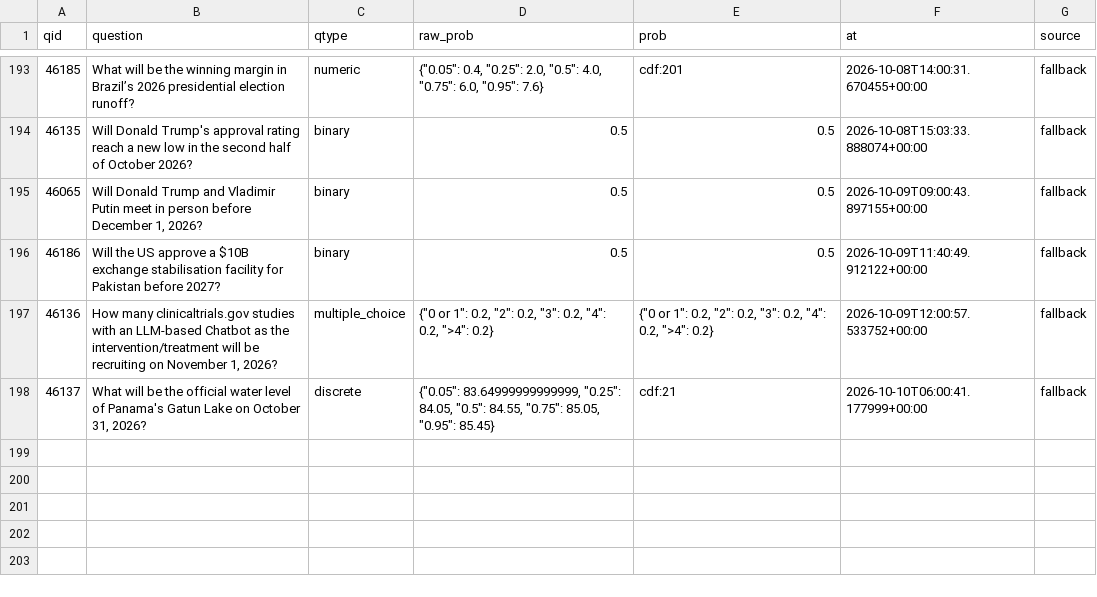
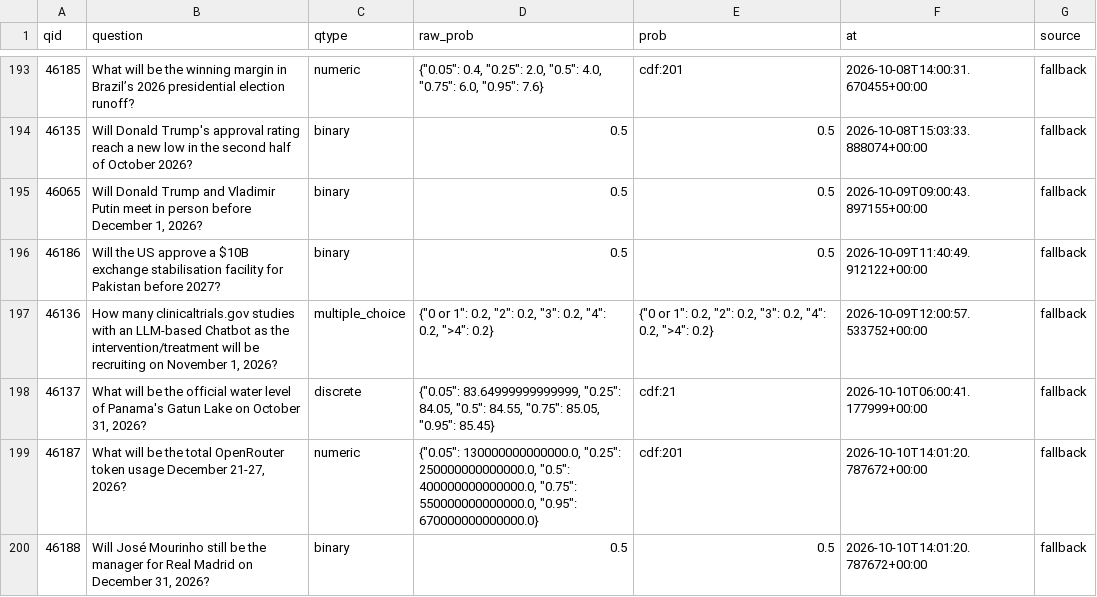
Before and after one commit to akadigari/manyworldz, a CSV file: data/tournament_log.csv, drawn as a sheet; only a part is shown, gaps mark what is left out.

```diff
--- a/data/tournament_log.csv
+++ b/data/tournament_log.csv
@@ -198 +198,3 @@ qid,question,qtype,raw_prob,prob,at,source
 46137,"What will be the official water level of Panama's Gatun Lake on October 31, 2026?",discrete,"{""0.05"": 83.64999999999999, ""0.25"": 84.05, ""0.5"": 84.55, ""0.75"": 85.05, ""0.95"": 85.45}",cdf:21,2026-10-10T06:00:41.177999+00:00,fallback
+46187,"What will be the total OpenRouter token usage December 21-27, 2026?",numeric,"{""0.05"": 130000000000000.0, ""0.25"": 250000000000000.0, ""0.5"": 400000000000000.0, ""0.75"": 550000000000000.0, ""0.95"": 670000000000000.0}",cdf:201,2026-10-10T14:01:20.787672+00:00,fallback
+46188,"Will José Mourinho still be the manager for Real Madrid on December 31, 2026?",binary,0.5,0.5,2026-10-10T14:01:20.787672+00:00,fallback
```
Also changed, not shown: 1 other file.
